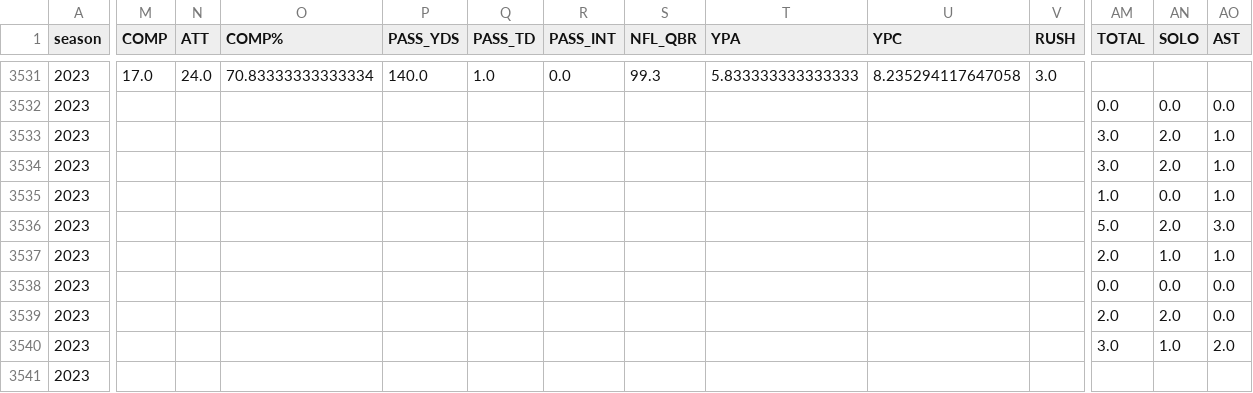
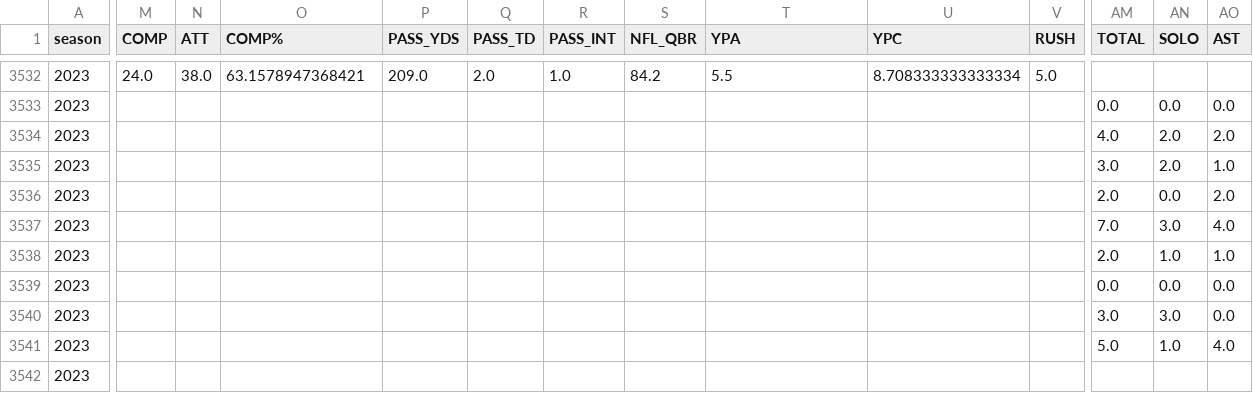
Before and after one commit to armstjc/usfl-2022-data-repository, a CSV file: player_stats/game_stats/2022_player_game_stats.csv, drawn as a sheet; only a part is shown, gaps mark what is left out; addresses are those after the commit; the diff covers the shown part only; the diff names each change by its address in the sheet, - before the commit and + after, or states it on an @@ line.

```diff
--- a/player_stats/game_stats/2022_player_game_stats.csv
+++ b/player_stats/game_stats/2022_player_game_stats.csv
-M3532 (COMP): 17.0
+M3532 (COMP): 24.0
-N3532 (ATT): 24.0
+N3532 (ATT): 38.0
-O3532 (COMP%): 70.83333333333334
+O3532 (COMP%): 63.1578947368421
-P3532 (PASS_YDS): 140.0
+P3532 (PASS_YDS): 209.0
-Q3532 (PASS_TD): 1.0
+Q3532 (PASS_TD): 2.0
-R3532 (PASS_INT): 0.0
+R3532 (PASS_INT): 1.0
-S3532 (NFL_QBR): 99.3
+S3532 (NFL_QBR): 84.2
-T3532 (YPA): 5.833333333333333
+T3532 (YPA): 5.5
-U3532 (YPC): 8.235294117647058
+U3532 (YPC): 8.708333333333334
-V3532 (RUSH): 3.0
+V3532 (RUSH): 5.0
-AM3534 (TOTAL): 3.0
+AM3534 (TOTAL): 4.0
-AO3534 (AST): 1.0
+AO3534 (AST): 2.0
-AM3536 (TOTAL): 1.0
+AM3536 (TOTAL): 2.0
-AO3536 (AST): 1.0
+AO3536 (AST): 2.0
-AM3537 (TOTAL): 5.0
+AM3537 (TOTAL): 7.0
-AN3537 (SOLO): 2.0
+AN3537 (SOLO): 3.0
-AO3537 (AST): 3.0
+AO3537 (AST): 4.0
-AM3540 (TOTAL): 2.0
+AM3540 (TOTAL): 3.0
-AN3540 (SOLO): 2.0
+AN3540 (SOLO): 3.0
-AM3541 (TOTAL): 3.0
+AM3541 (TOTAL): 5.0
-AO3541 (AST): 2.0
+AO3541 (AST): 4.0
```
Also changed, not shown: 1 added row and 125 edited cells elsewhere in this file, player_stats/game_stats/2023_player_game_stats.csv, player_stats/season_stats/csv/2023_player_season_stats.csv, 29 other files.
